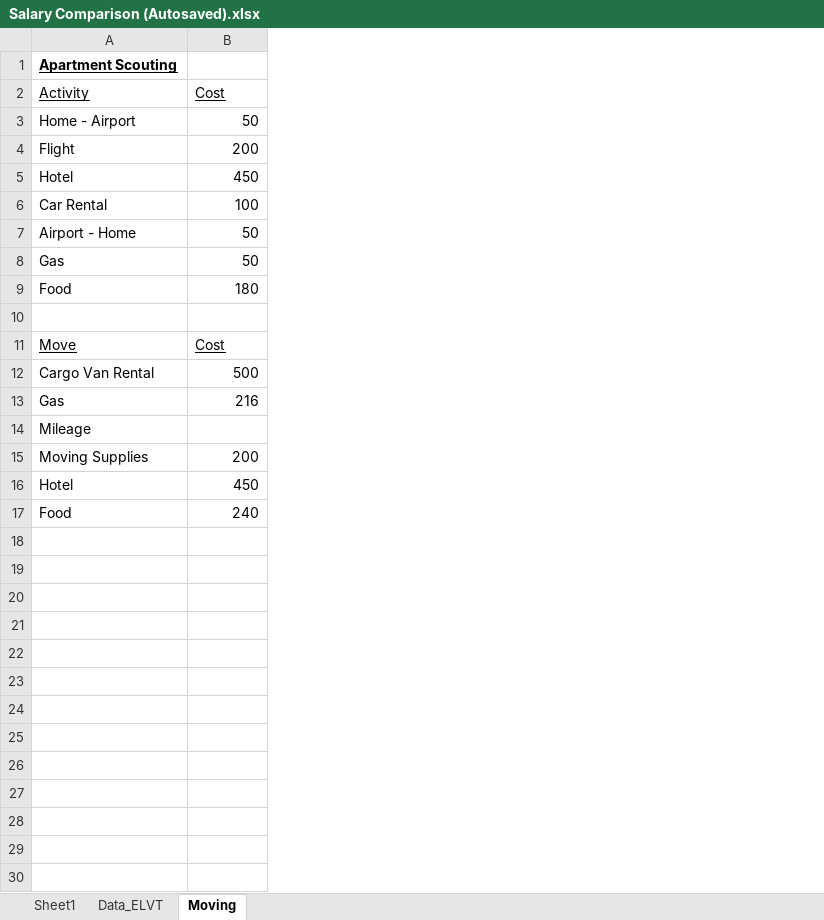
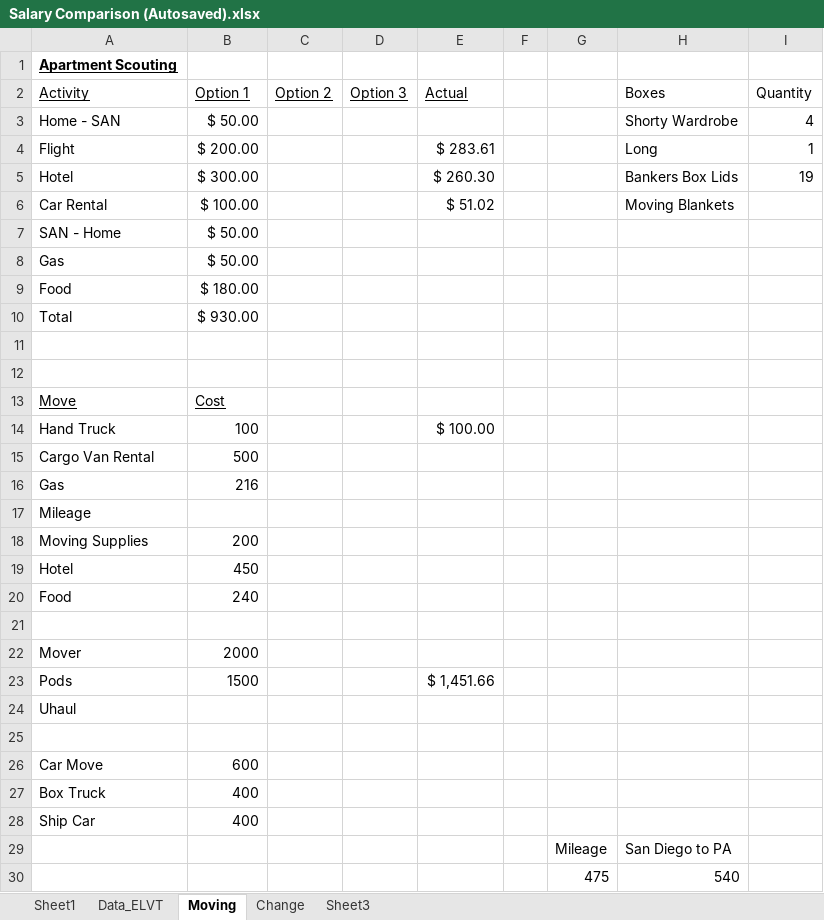
Before and after one commit to jasonseto/Kelburn_Repository, an Excel workbook: Uber/3_Salary/Salary Comparison (Autosaved).xlsx, sheet Moving, drawn as a sheet; values as stored, in another font and other column widths than the file's, no borders; removed rows and columns are numbered as before the commit, all else as after; the diff names each change by its address in the sheet, - before the commit and + after, or states it on an @@ line.

```diff
--- a/Uber/3_Salary/Salary Comparison (Autosaved).xlsx (sheet Moving)
+++ b/Uber/3_Salary/Salary Comparison (Autosaved).xlsx (sheet Moving)
+sheet tab: Change
+sheet tab: Sheet3
+column C (Option 2), empty
+column D (Option 3), empty
+column E (Actual), rows 4-6: $ 283.61 | $ 260.30 | $ 51.02
+column F, empty
+column G, empty
+column H (Boxes), rows 4-6: Long | Bankers Box Lids | Moving Blankets
+column I (Quantity), rows 4-5: 1 | 19
-B2: Cost
+B2: Option 1
-row 3: Home - Airport | 50
+row 3: Home - SAN | $ 50.00 |  |  |  |  |  | Shorty Wardrobe | 4
-B4 (Option 1): 200
+B4 (Option 1): $ 200.00
-B5 (Option 1): 450
+B5 (Option 1): $ 300.00
-B6 (Option 1): 100
+B6 (Option 1): $ 100.00
-row 7: Airport - Home | 50
+row 7: SAN - Home | $ 50.00
-B8 (Option 1): 50
+B8 (Option 1): $ 50.00
-B9 (Option 1): 180
+B9 (Option 1): $ 180.00
+row 10: Total | $ 930.00
+row 11: (empty)
+row 14: Hand Truck | 100 |  |  | $ 100.00
+row 21: (empty)
+row 22: Mover | 2000
+row 23: Pods | 1500 |  |  | $ 1,451.66
+row 24: Uhaul
+row 25: (empty)
+row 26: Car Move | 600
+row 27: Box Truck | 400
+row 28: Ship Car | 400
+row 29:  |  |  |  |  |  | Mileage | San Diego to PA
+row 30:  |  |  |  |  |  | 475 | 540
```
Also changed, not shown: sheet Sheet1, formulas that keep their value, 6 other files.
